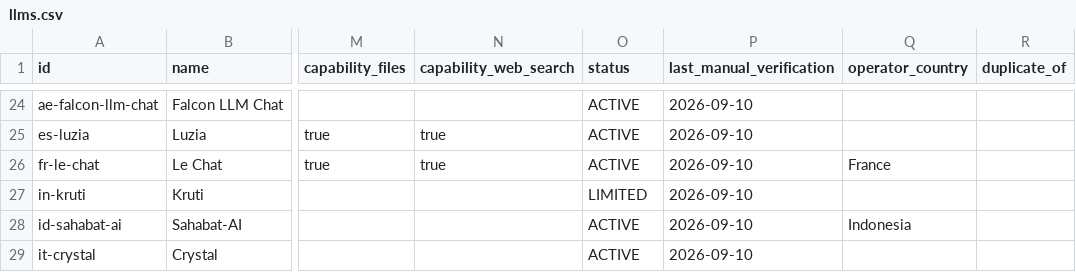
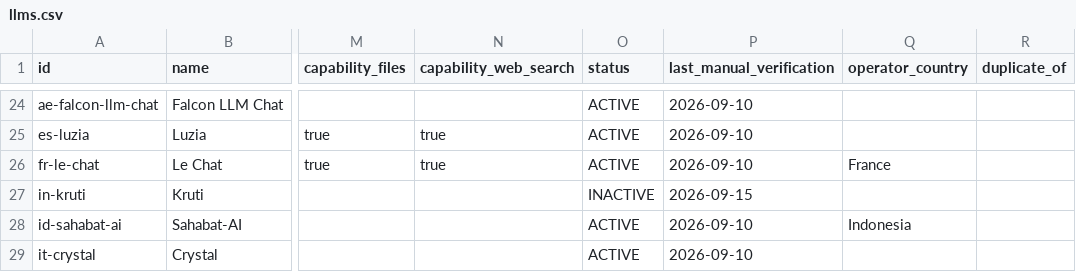
Before and after one commit to Renzo-BD/global-llm-atlas, a CSV file: data/llms.csv, drawn as a sheet; only a part is shown, gaps mark what is left out; the diff names each change by its address in the sheet, - before the commit and + after, or states it on an @@ line.

Commit message:
fix: mark Kruti inactive and clarify dataset search
* fix: mark unavailable services and clarify dataset search

* data: mark Kruti inactive after access recheck

```diff
--- a/data/llms.csv
+++ b/data/llms.csv
-O27 (status): LIMITED
+O27 (status): INACTIVE
-P27 (last_manual_verification): 2026-09-10
+P27 (last_manual_verification): 2026-09-15
```
Also changed, not shown: 1 other file.
